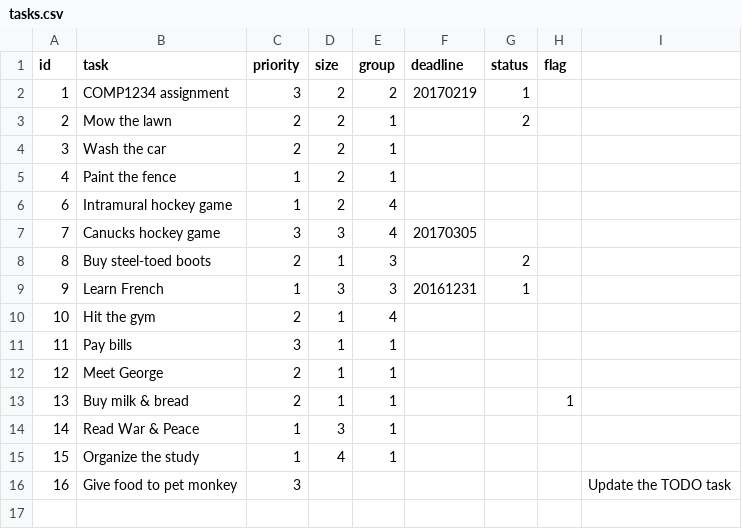
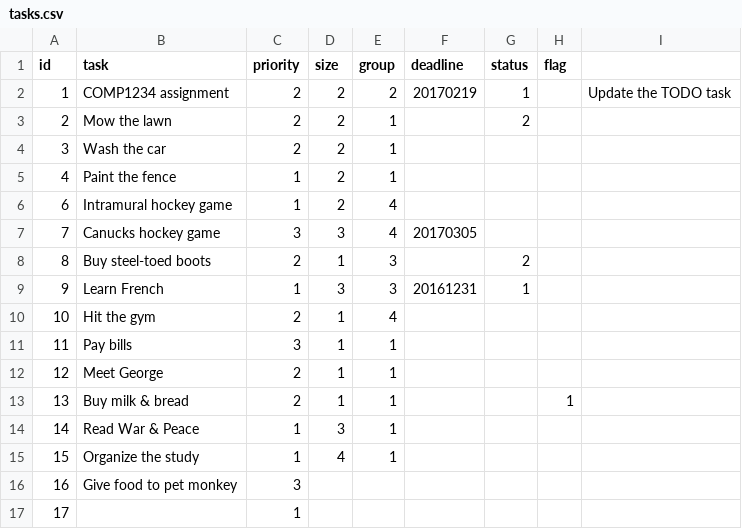
Before and after one commit to COMP4711-Lab6ABC/LAB6LAB, a CSV file: data/tasks.csv, drawn as a sheet.

```diff
--- a/data/tasks.csv
+++ b/data/tasks.csv
@@ -1,3 +1,3 @@
 id,task,priority,size,group,deadline,status,flag
-1,"COMP1234 assignment",3,2,2,20170219,1,
+1,"COMP1234 assignment",2,2,2,20170219,1,,"Update the TODO task"
 2,"Mow the lawn",2,2,1,,2,
@@ -15,2 +15,3 @@ id,task,priority,size,group,deadline,status,flag
 15,"Organize the study",1,4,1,,,
-16,"Give food to pet monkey",3,,,,,,"Update the TODO task"
+16,"Give food to pet monkey",3,,,,,
+17,,1,,,,,
```
Also changed, not shown: 3 other files.
